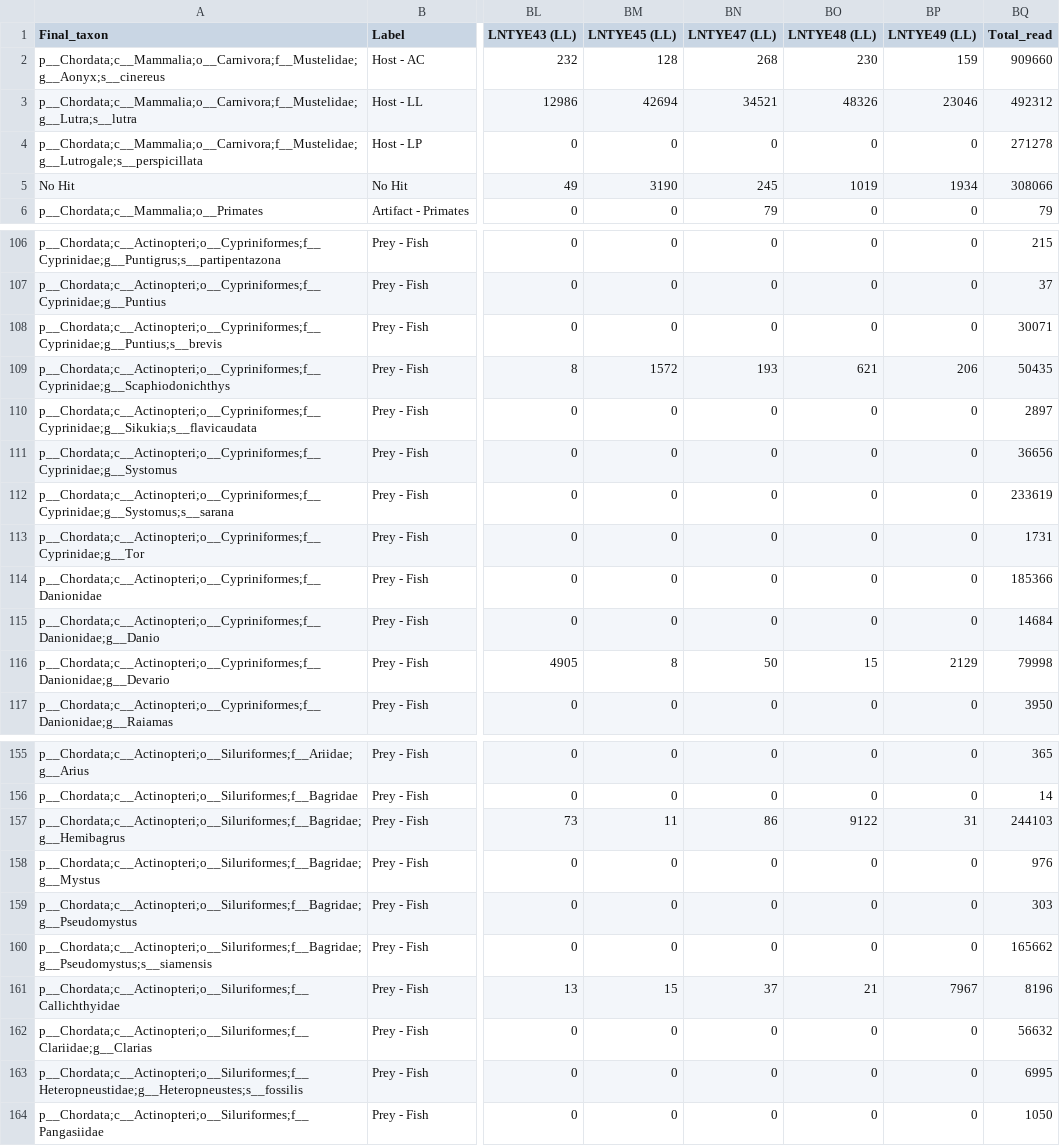
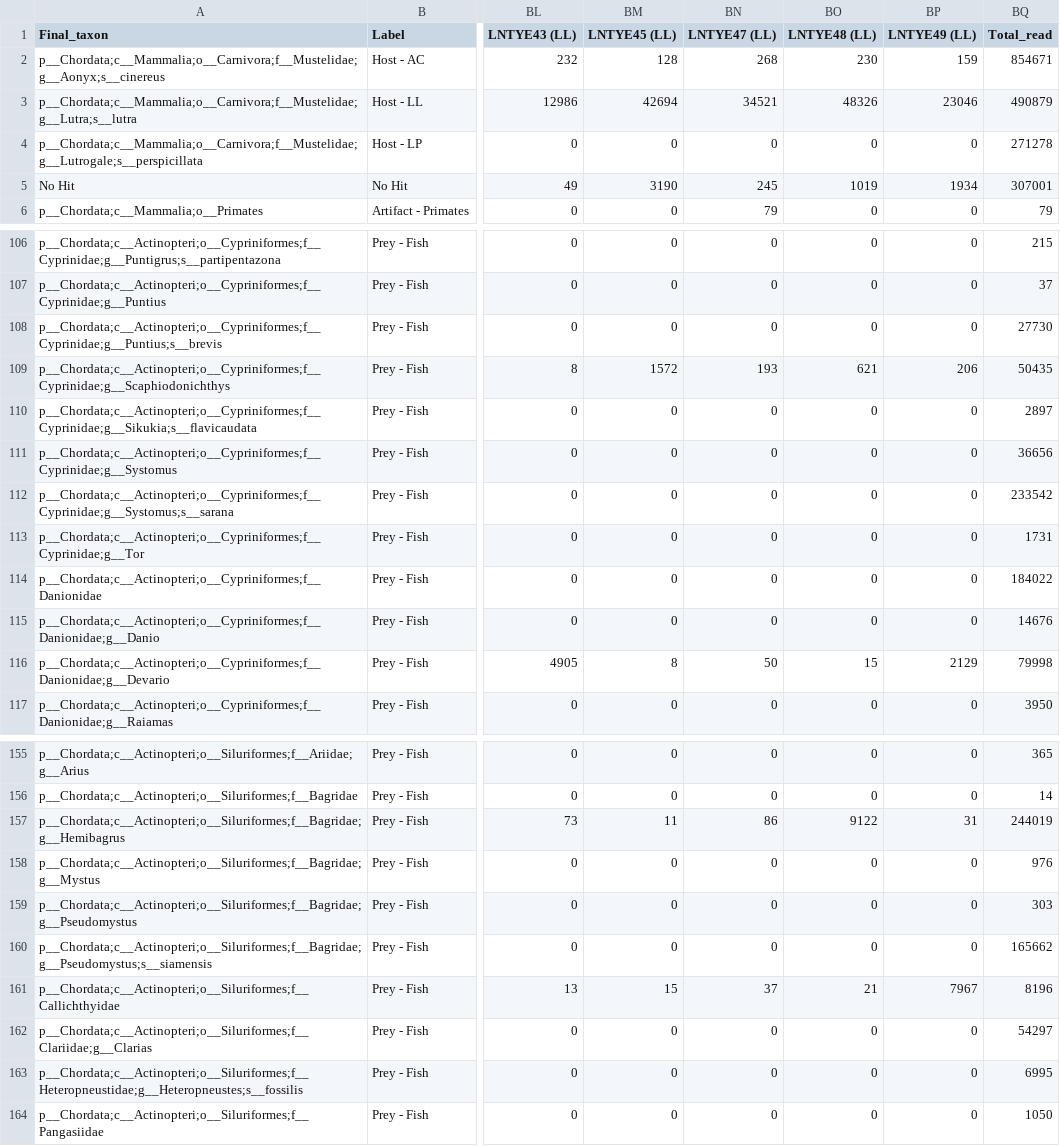
Before and after one commit to wasawatks/artifact_check, a TSV file: data/LN_R007_12SV5.tsv, drawn as a sheet; only a part is shown, gaps mark what is left out; the diff covers the shown part only; the diff names each change by its address in the sheet, - before the commit and + after, or states it on an @@ line.

```diff
--- a/data/LN_R007_12SV5.tsv
+++ b/data/LN_R007_12SV5.tsv
-BQ2 (Total_read): 909660
+BQ2 (Total_read): 854671
-BQ3 (Total_read): 492312
+BQ3 (Total_read): 490879
-BQ5 (Total_read): 308066
+BQ5 (Total_read): 307001
-BQ108 (Total_read): 30071
+BQ108 (Total_read): 27730
-BQ112 (Total_read): 233619
+BQ112 (Total_read): 233542
-BQ114 (Total_read): 185366
+BQ114 (Total_read): 184022
-BQ115 (Total_read): 14684
+BQ115 (Total_read): 14676
-BQ157 (Total_read): 244103
+BQ157 (Total_read): 244019
-BQ162 (Total_read): 56632
+BQ162 (Total_read): 54297
```
Also changed, not shown: 16 edited cells elsewhere in this file.
